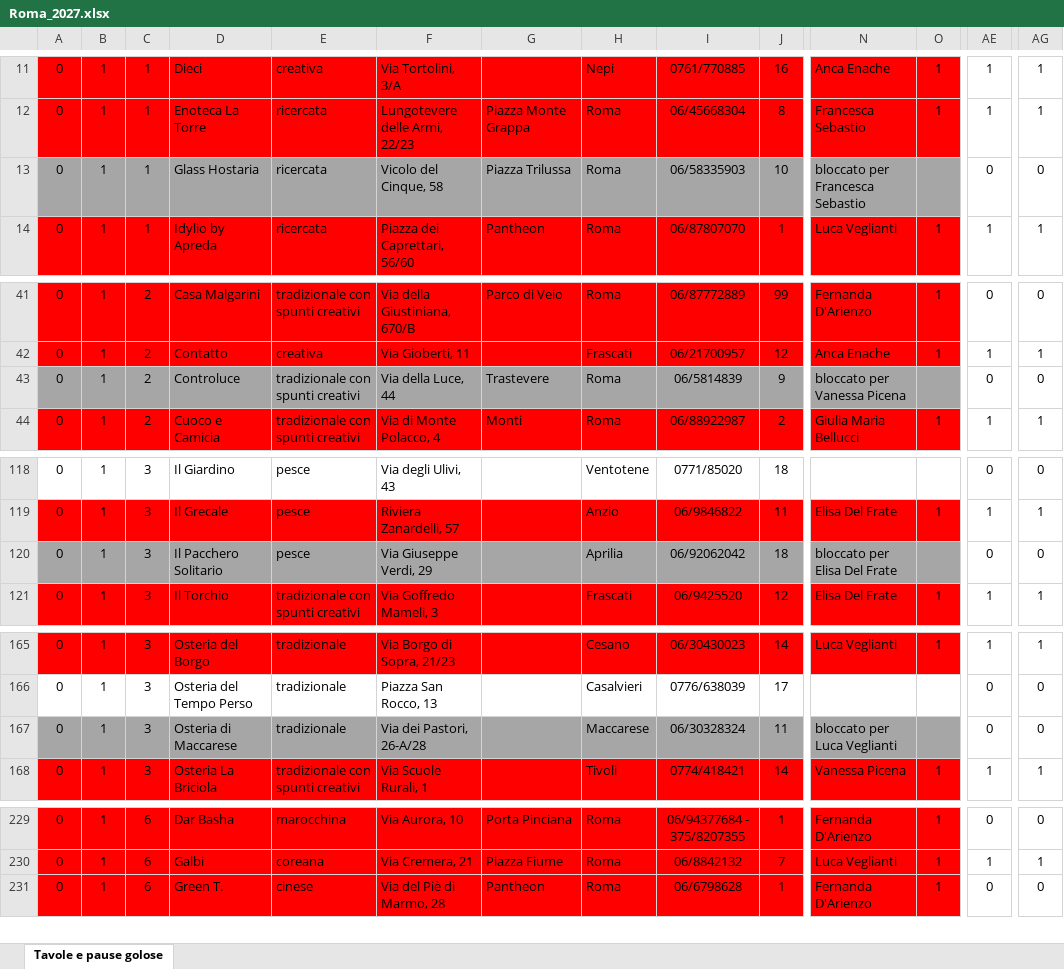
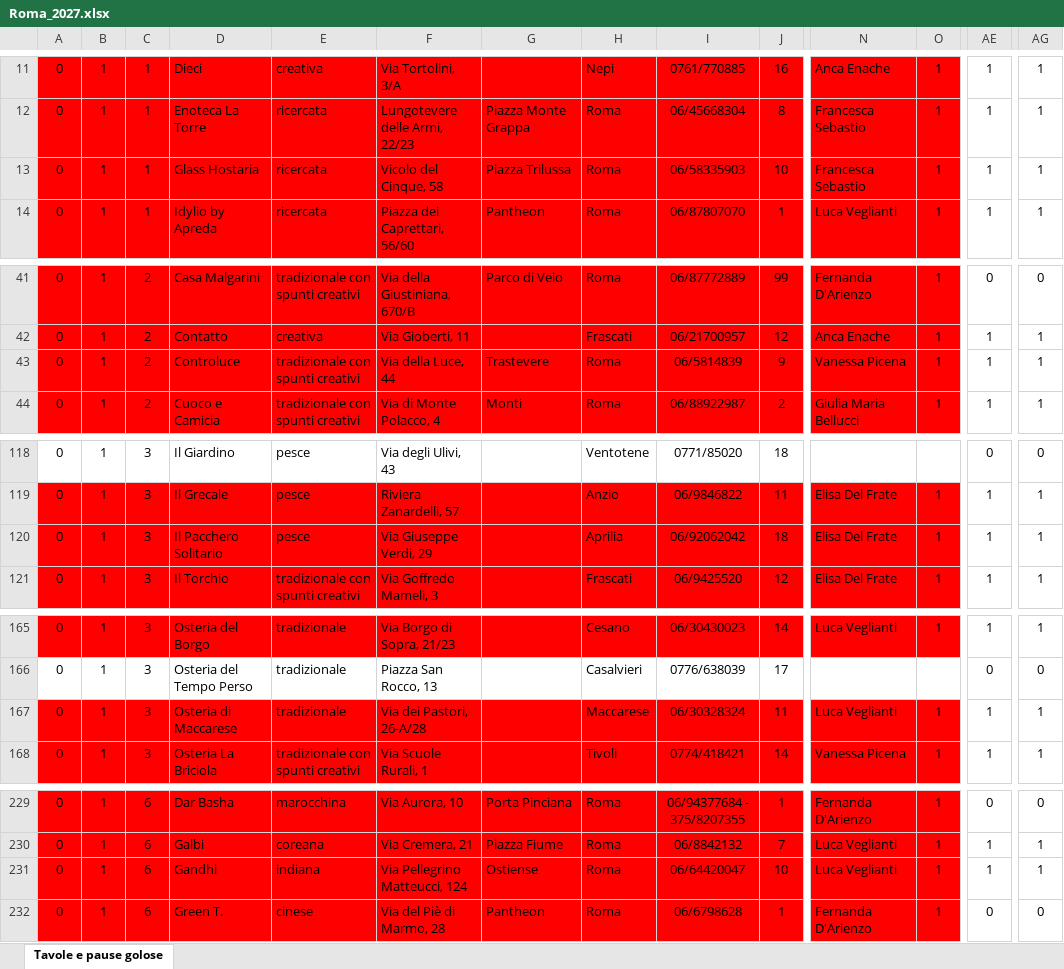
Before and after one commit to pecoraneraeditore/mappa-ristoranti, an Excel workbook: Roma_2027.xlsx, sheet Tavole e pause golose, drawn as a sheet; only a part is shown, gaps mark what is left out; values as stored, in another font and other column widths than the file's, no borders; rows hold the shown columns only; the diff covers the shown part only; the diff names each change by its address in the sheet, - before the commit and + after, or states it on an @@ line.

```diff
--- a/Roma_2027.xlsx (sheet Tavole e pause golose)
+++ b/Roma_2027.xlsx (sheet Tavole e pause golose)
-A13:O13 fill: #A6A6A6
+A13:O13 fill: #FF0000
-N13: bloccato per Francesca Sebastio
+N13: Francesca Sebastio
-O13: (empty)
+O13: 1
-AE13: 0
+AE13: 1
-AG13: 0
+AG13: 1
-A43:O43 fill: #A6A6A6
+A43:O43 fill: #FF0000
-N43: bloccato per Vanessa Picena
+N43: Vanessa Picena
-O43: (empty)
+O43: 1
-AE43: 0
+AE43: 1
-AG43: 0
+AG43: 1
-A120:O120 fill: #A6A6A6
+A120:O120 fill: #FF0000
-N120: bloccato per Elisa Del Frate
+N120: Elisa Del Frate
-O120: (empty)
+O120: 1
-AE120: 0
+AE120: 1
-AG120: 0
+AG120: 1
-A167:O167 fill: #A6A6A6
+A167:O167 fill: #FF0000
-N167: bloccato per Luca Veglianti
+N167: Luca Veglianti
-O167: (empty)
+O167: 1
-AE167: 0
+AE167: 1
-AG167: 0
+AG167: 1
+row 231: 0 | 1 | 6 | Gandhi | indiana | Via Pellegrino Matteucci, 124 | Ostiense | Roma | 06/64420047 | 10 | Luca Veglianti | 1 | 1 | 1
```
Also changed, not shown: 12 edited cells and cell formats elsewhere in this sheet, formulas that keep their value, 4 other files.
